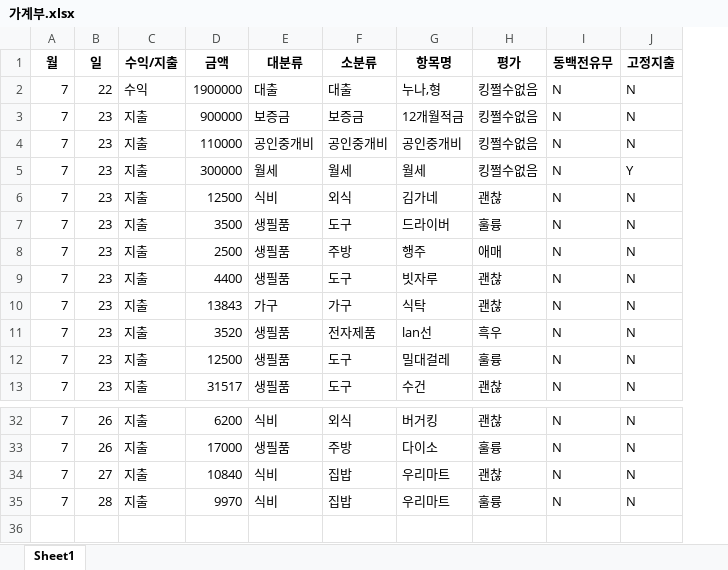
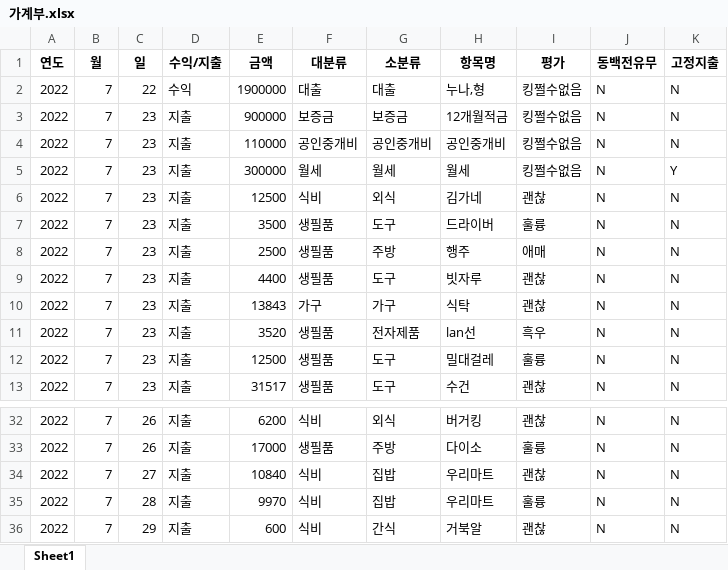
Before and after one commit to inmonim/gagyaebu, an Excel workbook: 가계부.xlsx, sheet Sheet1, drawn as a sheet; only a part is shown, gaps mark what is left out; values as stored, in another font and other column widths than the file's, no borders; the diff names each change by its address in the sheet, - before the commit and + after, or states it on an @@ line.

Commit message:
data input은 어느정도 완성

```diff
--- a/가계부.xlsx (sheet Sheet1)
+++ b/가계부.xlsx (sheet Sheet1)
+column A (연도), rows 2-13: all 2022; rows 32-35: all 2022
+row 36: 2022 | 7 | 29 | 지출 | 600 | 식비 | 간식 | 거북알 | 괜찮 | N | N
```
Also changed, not shown: 6 other files.
